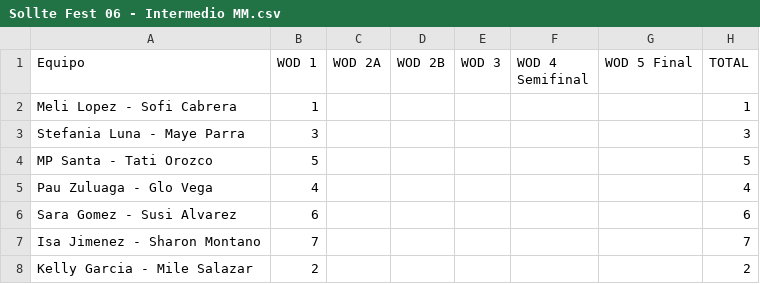
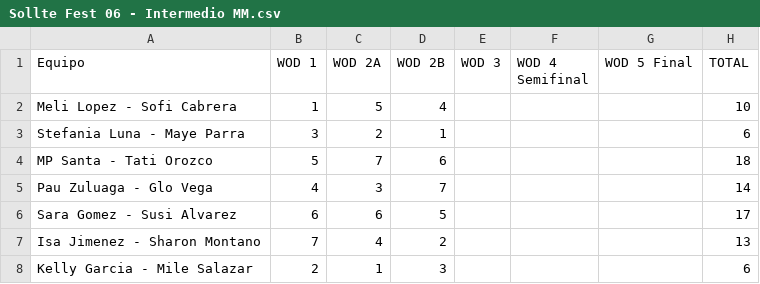
Before and after one commit to ingjuanfg/sollte-fest-06, a CSV file: data/Sollte Fest 06 - Intermedio MM.csv, drawn as a sheet.

```diff
--- a/data/Sollte Fest 06 - Intermedio MM.csv
+++ b/data/Sollte Fest 06 - Intermedio MM.csv
@@ -1,8 +1,8 @@
 Equipo,WOD 1,WOD 2A,WOD 2B,WOD 3,WOD 4 Semifinal,WOD 5 Final,TOTAL
-Meli Lopez - Sofi Cabrera,1,,,,,,1
-Stefania Luna - Maye Parra,3,,,,,,3
-MP Santa - Tati Orozco,5,,,,,,5
-Pau Zuluaga - Glo Vega,4,,,,,,4
-Sara Gomez - Susi Alvarez,6,,,,,,6
-Isa Jimenez - Sharon Montano,7,,,,,,7
-Kelly Garcia - Mile Salazar,2,,,,,,2
+Meli Lopez - Sofi Cabrera,1,5,4,,,,10
+Stefania Luna - Maye Parra,3,2,1,,,,6
+MP Santa - Tati Orozco,5,7,6,,,,18
+Pau Zuluaga - Glo Vega,4,3,7,,,,14
+Sara Gomez - Susi Alvarez,6,6,5,,,,17
+Isa Jimenez - Sharon Montano,7,4,2,,,,13
+Kelly Garcia - Mile Salazar,2,1,3,,,,6
```
Also changed, not shown: data/Sollte Fest 06 - Principiante HH.csv, data/Sollte Fest 06 - RX.csv, 3 other files.
